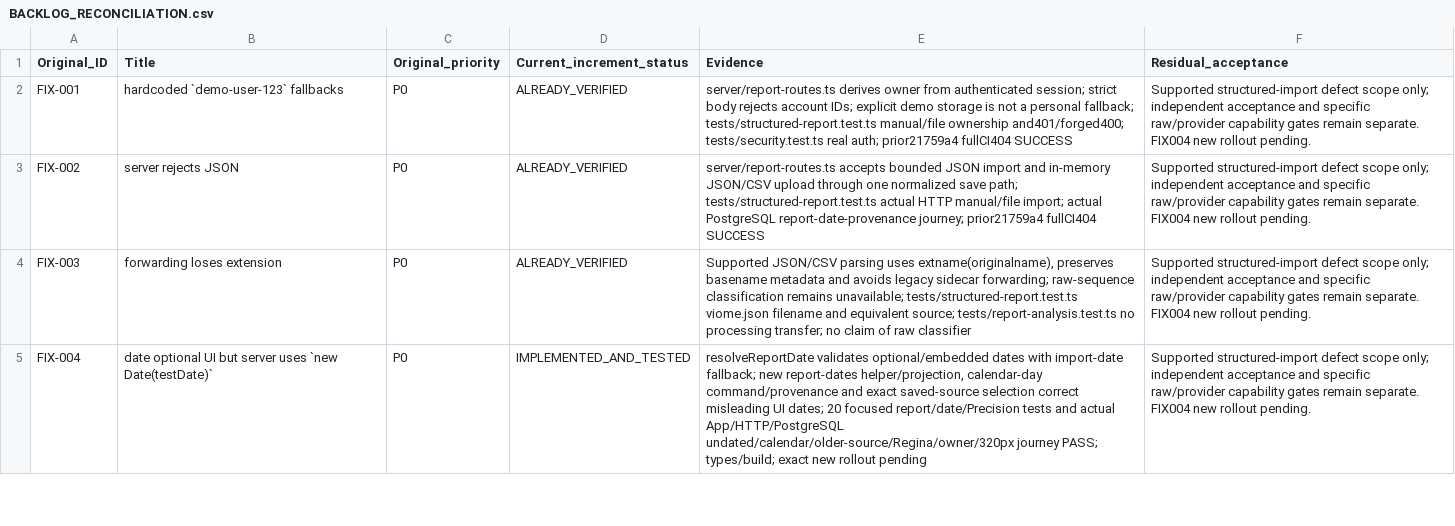
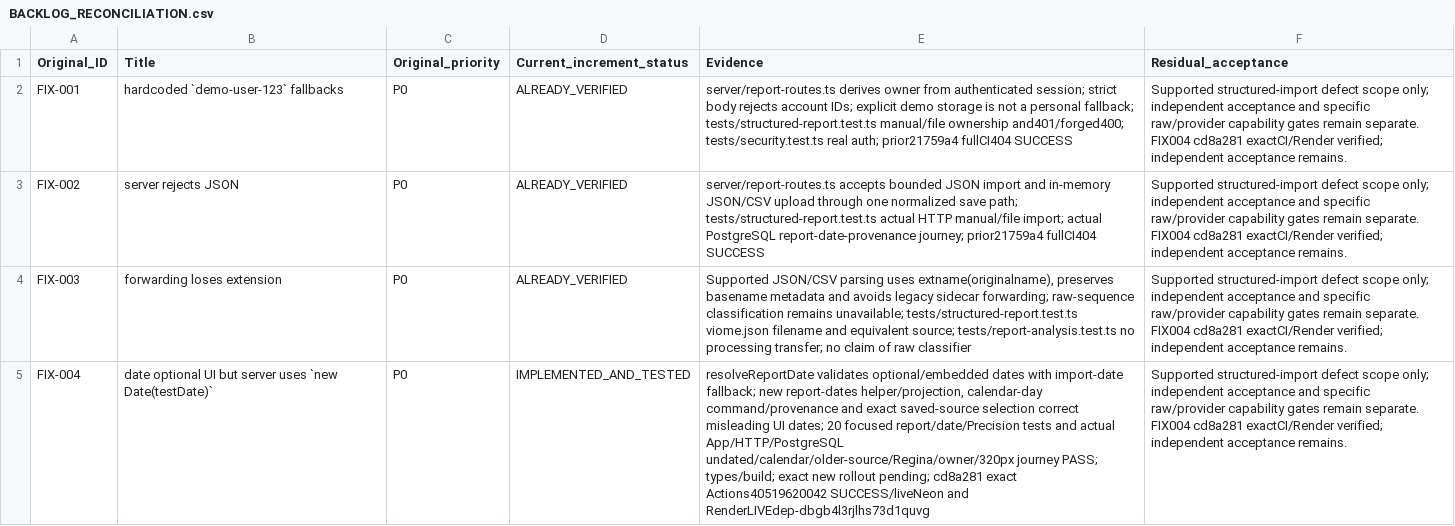
Before and after one commit to knagle-max/BloomGutHealth, a CSV file: docs/architect-r6/BACKLOG_RECONCILIATION.csv, drawn as a sheet; only a part is shown; the diff covers the shown part only; the diff names each change by its address in the sheet, - before the commit and + after, or states it on an @@ line.

```diff
--- a/docs/architect-r6/BACKLOG_RECONCILIATION.csv
+++ b/docs/architect-r6/BACKLOG_RECONCILIATION.csv
-F2:F5 (Residual_acceptance): …separate. FIX004 new rollout pending.
+F2:F5 (Residual_acceptance): …separate. FIX004 cd8a281 exactCI/Render verified; independent acceptance remains.
-E5 (Evidence): …new rollout pending
+E5 (Evidence): …new rollout pending; cd8a281 exact Actions40519620042 SUCCESS/liveNeon and RenderLIVEdep-dbgb4l3rjlhs73d1quvg
```
Also changed, not shown: 4 edited cells elsewhere in this file, docs/architect-r6/V05_FULL_BACKLOG_STATUS.csv, 17 other files.
